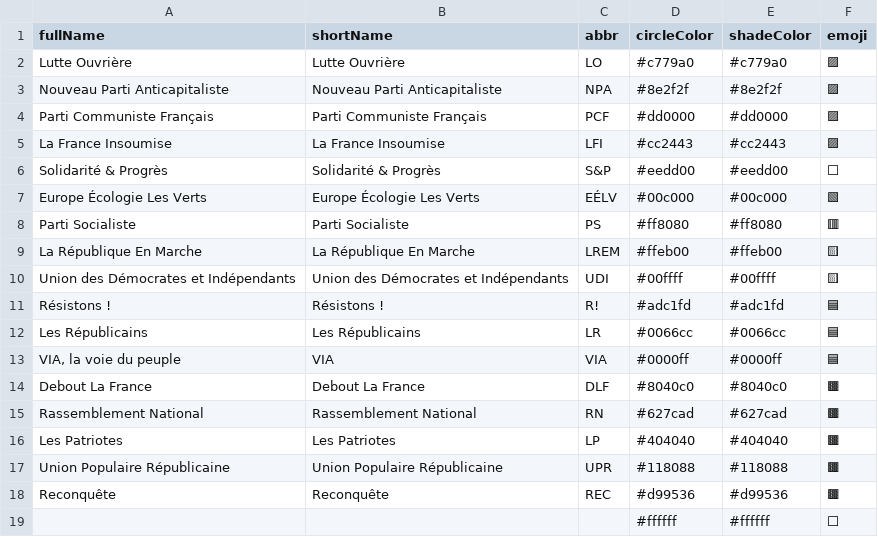
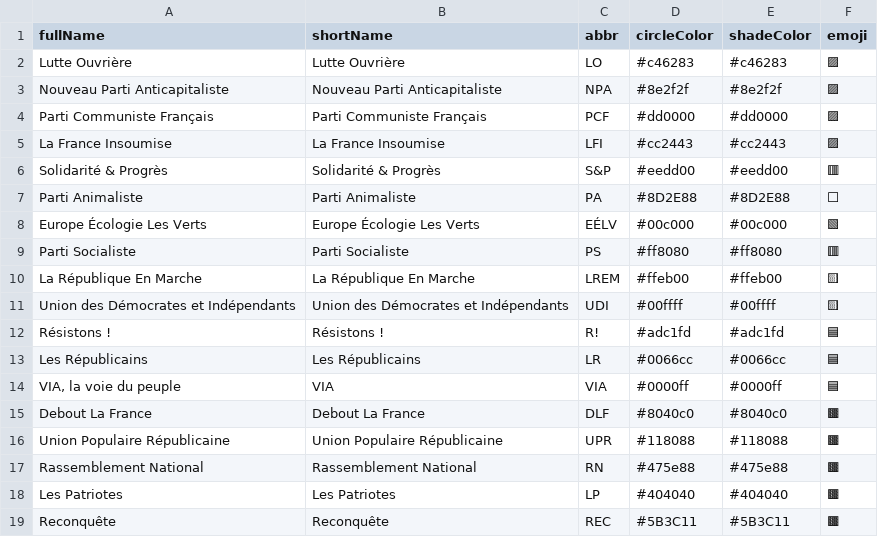
Before and after one commit to J-Rohault-dF/IPGM3-, a CSV file: data/parties_fr.csv, drawn as a sheet.

```diff
--- a/data/parties_fr.csv
+++ b/data/parties_fr.csv
@@ -1,3 +1,3 @@
 fullName;shortName;abbr;circleColor;shadeColor;emoji
-Lutte Ouvrière;Lutte Ouvrière;LO;#c779a0;#c779a0;🟪
+Lutte Ouvrière;Lutte Ouvrière;LO;#c46283;#c46283;🟪
 Nouveau Parti Anticapitaliste;Nouveau Parti Anticapitaliste;NPA;#8e2f2f;#8e2f2f;🟪
@@ -5,3 +5,4 @@ Parti Communiste Français;Parti Communiste Français;PCF;#dd0000;#dd0000;🟪
 La France Insoumise;La France Insoumise;LFI;#cc2443;#cc2443;🟪
-Solidarité & Progrès;Solidarité & Progrès;S&P;#eedd00;#eedd00;⬜
+Solidarité & Progrès;Solidarité & Progrès;S&P;#eedd00;#eedd00;🟥
+Parti Animaliste;Parti Animaliste;PA;#8D2E88;#8D2E88;⬜
 Europe Écologie Les Verts;Europe Écologie Les Verts;EÉLV;#00c000;#00c000;🟩
@@ -14,6 +15,5 @@ VIA, la voie du peuple;VIA;VIA;#0000ff;#0000ff;🟦
 Debout La France;Debout La France;DLF;#8040c0;#8040c0;🟫
-Rassemblement National;Rassemblement National;RN;#627cad;#627cad;🟫
+Union Populaire Républicaine;Union Populaire Républicaine;UPR;#118088;#118088;🟫
+Rassemblement National;Rassemblement National;RN;#475e88;#475e88;🟫
 Les Patriotes;Les Patriotes;LP;#404040;#404040;🟫
-Union Populaire Républicaine;Union Populaire Républicaine;UPR;#118088;#118088;🟫
-Reconquête;Reconquête;REC;#d99536;#d99536;🟫
-;;;#ffffff;#ffffff;⬜
+Reconquête;Reconquête;REC;#5B3C11;#5B3C11;🟫
```
Also changed, not shown: data/candidates_fr.csv, data/seats_fr.csv, 3 other files.
